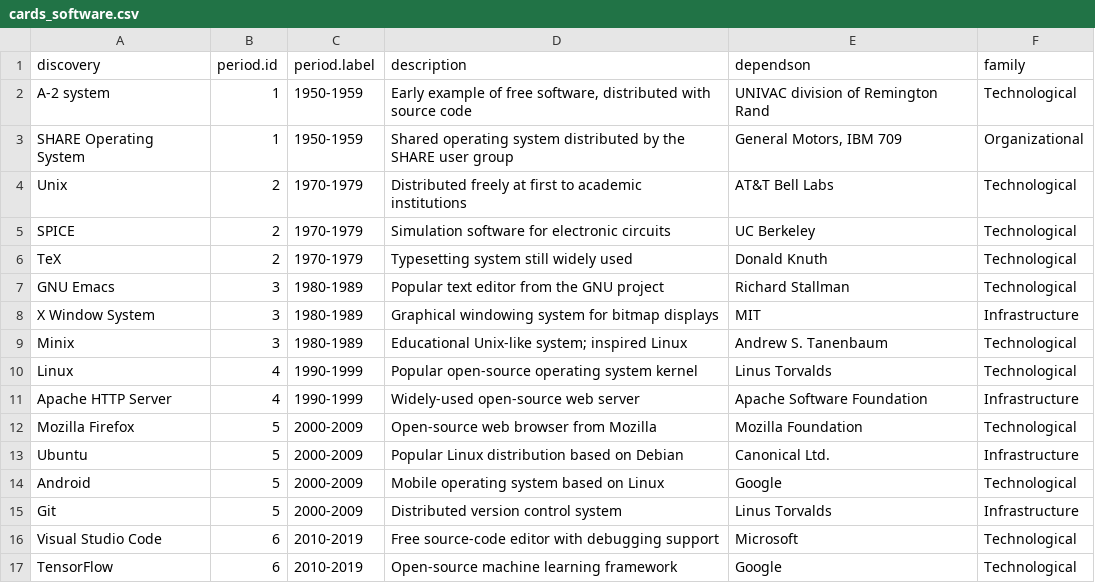
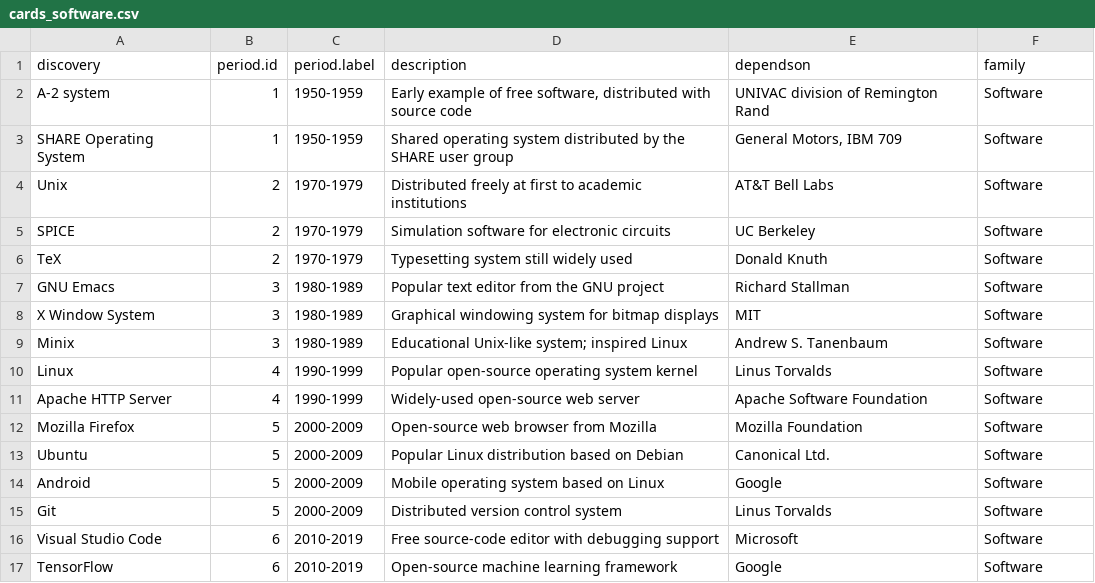
Before and after one commit to mdbesten/emergence, a CSV file: cards_software.csv, drawn as a sheet; the diff names each change by its address in the sheet, - before the commit and + after, or states it on an @@ line.

Commit message:
Update cards_software.csv
Tous les logiciels appartiennent à la famille "Software".

```diff
--- a/cards_software.csv
+++ b/cards_software.csv
-F2 (family): Technological
+F2 (family): Software
-F3 (family): Organizational
+F3 (family): Software
-F4:F7 (family): Technological
+F4:F7 (family): Software
-F8 (family): Infrastructure
+F8 (family): Software
-F9:F10 (family): Technological
+F9:F10 (family): Software
-F11 (family): Infrastructure
+F11 (family): Software
-F12 (family): Technological
+F12 (family): Software
-F13 (family): Infrastructure
+F13 (family): Software
-F14 (family): Technological
+F14 (family): Software
-F15 (family): Infrastructure
+F15 (family): Software
-F16:F17 (family): Technological
+F16:F17 (family): Software
```
